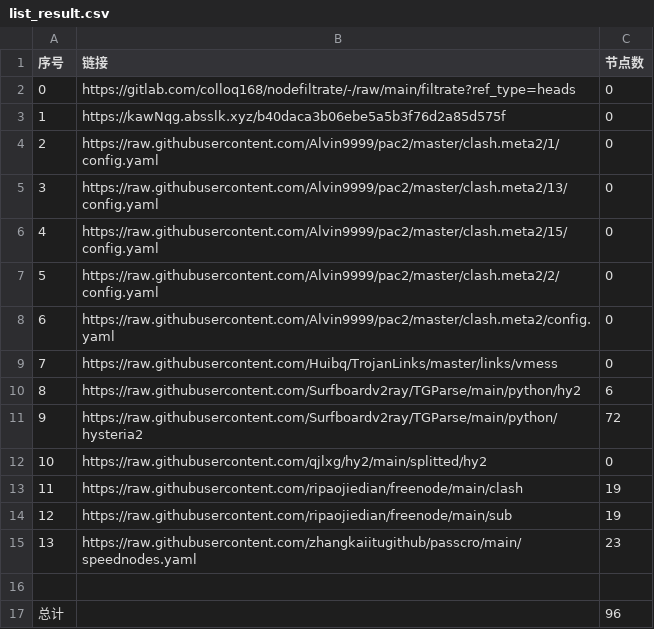
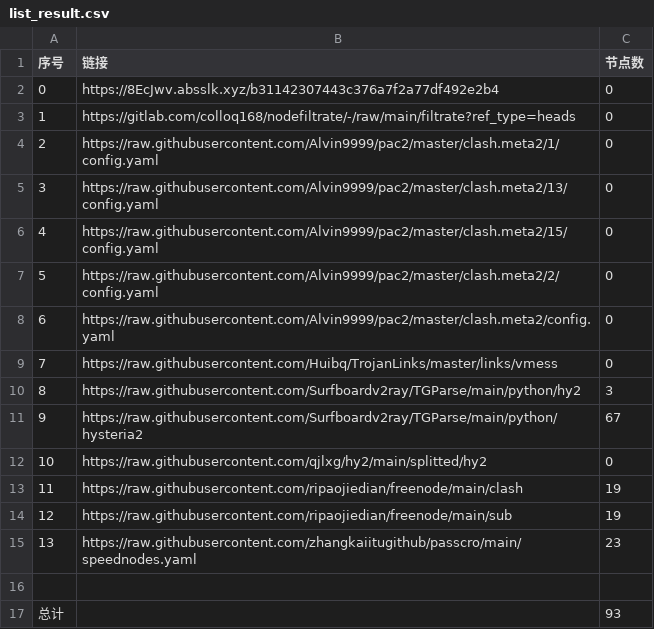
Before and after one commit to zcr268/AutoMergePublicNodes, a CSV file: list_result.csv, drawn as a sheet.

```diff
--- a/list_result.csv
+++ b/list_result.csv
@@ -1,4 +1,4 @@
 序号,链接,节点数
-0,https://gitlab.com/colloq168/nodefiltrate/-/raw/main/filtrate?ref_type=heads,0
-1,https://kawNqg.absslk.xyz/b40daca3b06ebe5a5b3f76d2a85d575f,0
+0,https://8EcJwv.absslk.xyz/b31142307443c376a7f2a77df492e2b4,0
+1,https://gitlab.com/colloq168/nodefiltrate/-/raw/main/filtrate?ref_type=heads,0
 2,https://raw.githubusercontent.com/Alvin9999/pac2/master/clash.meta2/1/config.yaml,0
@@ -9,4 +9,4 @@
 7,https://raw.githubusercontent.com/Huibq/TrojanLinks/master/links/vmess,0
-8,https://raw.githubusercontent.com/Surfboardv2ray/TGParse/main/python/hy2,6
-9,https://raw.githubusercontent.com/Surfboardv2ray/TGParse/main/python/hysteria2,72
+8,https://raw.githubusercontent.com/Surfboardv2ray/TGParse/main/python/hy2,3
+9,https://raw.githubusercontent.com/Surfboardv2ray/TGParse/main/python/hysteria2,67
 10,https://raw.githubusercontent.com/qjlxg/hy2/main/splitted/hy2,0
@@ -16,2 +16,2 @@
 
-总计,,96
+总计,,93
```
Also changed, not shown: 11 other files.
